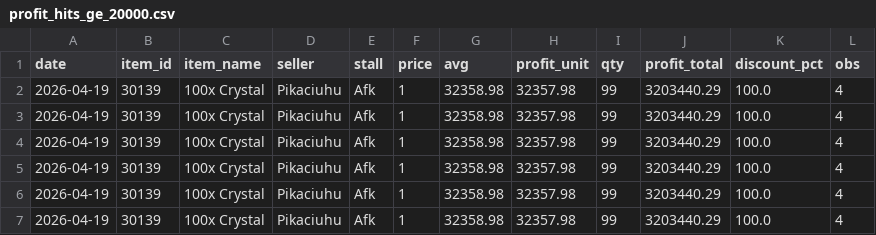
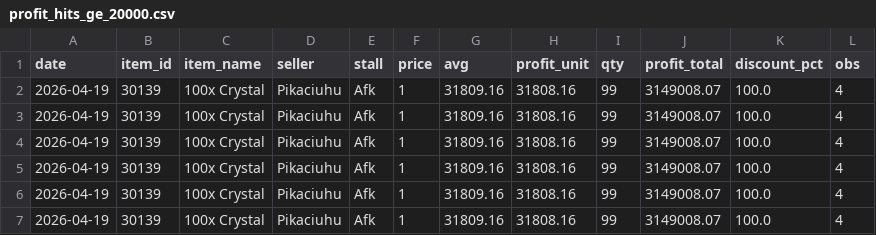
Before and after one commit to Bunencio/moon-discounts, a CSV file: docs/profit_hits_ge_20000.csv, drawn as a sheet.

```diff
--- a/docs/profit_hits_ge_20000.csv
+++ b/docs/profit_hits_ge_20000.csv
@@ -1,7 +1,7 @@
 date,item_id,item_name,seller,stall,price,avg,profit_unit,qty,profit_total,discount_pct,obs
-2026-04-19,30139,100x Crystal,Pikaciuhu,Afk,1,32358.98,32357.98,99,3203440.29,100.0,4
-2026-04-19,30139,100x Crystal,Pikaciuhu,Afk,1,32358.98,32357.98,99,3203440.29,100.0,4
-2026-04-19,30139,100x Crystal,Pikaciuhu,Afk,1,32358.98,32357.98,99,3203440.29,100.0,4
-2026-04-19,30139,100x Crystal,Pikaciuhu,Afk,1,32358.98,32357.98,99,3203440.29,100.0,4
-2026-04-19,30139,100x Crystal,Pikaciuhu,Afk,1,32358.98,32357.98,99,3203440.29,100.0,4
-2026-04-19,30139,100x Crystal,Pikaciuhu,Afk,1,32358.98,32357.98,99,3203440.29,100.0,4
+2026-04-19,30139,100x Crystal,Pikaciuhu,Afk,1,31809.16,31808.16,99,3149008.07,100.0,4
+2026-04-19,30139,100x Crystal,Pikaciuhu,Afk,1,31809.16,31808.16,99,3149008.07,100.0,4
+2026-04-19,30139,100x Crystal,Pikaciuhu,Afk,1,31809.16,31808.16,99,3149008.07,100.0,4
+2026-04-19,30139,100x Crystal,Pikaciuhu,Afk,1,31809.16,31808.16,99,3149008.07,100.0,4
+2026-04-19,30139,100x Crystal,Pikaciuhu,Afk,1,31809.16,31808.16,99,3149008.07,100.0,4
+2026-04-19,30139,100x Crystal,Pikaciuhu,Afk,1,31809.16,31808.16,99,3149008.07,100.0,4
```
Also changed, not shown: docs/discount_hits_ge_50pct.csv.
